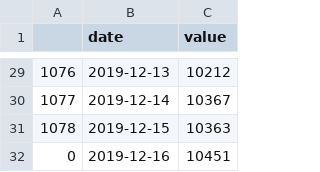
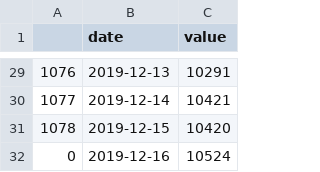
Before and after one commit to Ravindu-Dilshan/ThatsMySpot, a CSV file: python/dataset_1/foredata.csv, drawn as a sheet; only a part is shown, gaps mark what is left out; the diff covers the shown part only.

```diff
--- a/python/dataset_1/foredata.csv
+++ b/python/dataset_1/foredata.csv
@@ -29,4 +29,4 @@
-1076,2019-12-13,10212
-1077,2019-12-14,10367
-1078,2019-12-15,10363
-0,2019-12-16,10451
+1076,2019-12-13,10291
+1077,2019-12-14,10421
+1078,2019-12-15,10420
+0,2019-12-16,10524
```
Also changed, not shown: 27 edited cells elsewhere in this file, api/unauthorized.csv, python/authentication/foredata.csv, 18 other files.
